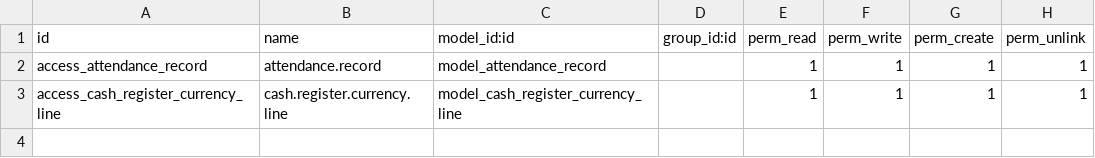
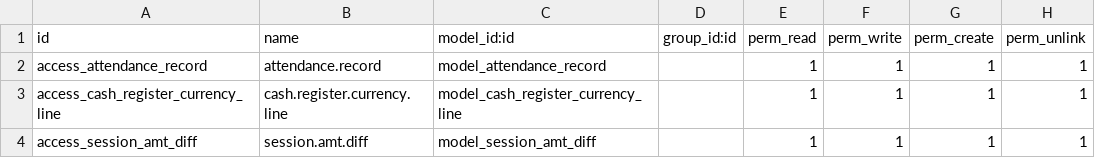
Before and after one commit to plennix/Be_Relax, a CSV file: point_of_sale_ext/security/ir.model.access.csv, drawn as a sheet.

```diff
--- a/point_of_sale_ext/security/ir.model.access.csv
+++ b/point_of_sale_ext/security/ir.model.access.csv
@@ -3 +3,2 @@ access_attendance_record,attendance.record,model_attendance_record,,1,1,1,1
 access_cash_register_currency_line,cash.register.currency.line,model_cash_register_currency_line,,1,1,1,1
+access_session_amt_diff,session.amt.diff,model_session_amt_diff,,1,1,1,1
```
Also changed, not shown: 23 other files.
